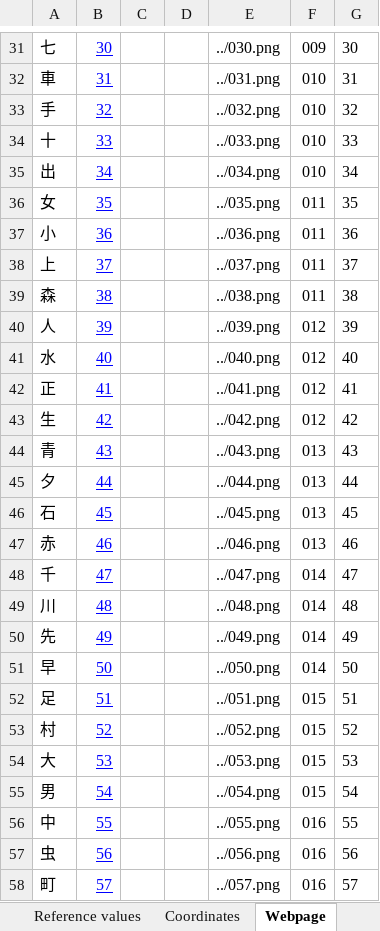
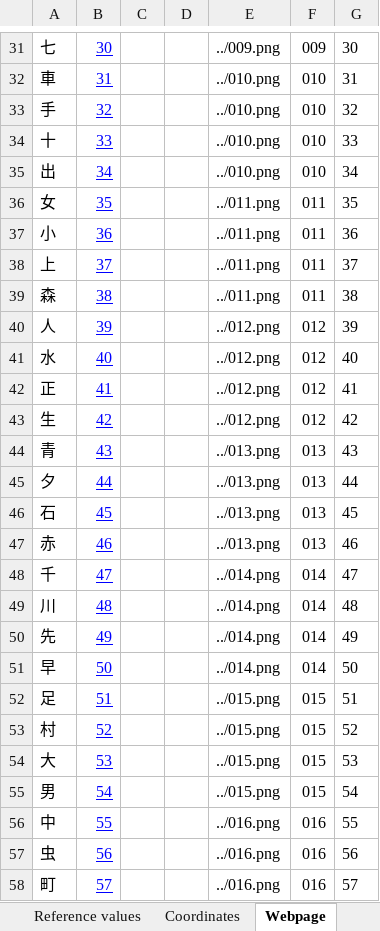
Before and after one commit to shirakaba/Kanji-etymology-browser, an Excel workbook: Completed lookup list.xlsx, sheet Webpage, drawn as a sheet; only a part is shown, gaps mark what is left out; values as stored, in another font and other column widths than the file's, no borders; the diff covers the shown part only; the diff names each change by its address in the sheet, - before the commit and + after, or states it on an @@ line.

```diff
--- a/Completed lookup list.xlsx (sheet Webpage)
+++ b/Completed lookup list.xlsx (sheet Webpage)
-E31: ../030.png
+E31: ../009.png
-E32: ../031.png
+E32: ../010.png
-E33: ../032.png
+E33: ../010.png
-E34: ../033.png
+E34: ../010.png
-E35: ../034.png
+E35: ../010.png
-E36: ../035.png
+E36: ../011.png
-E37: ../036.png
+E37: ../011.png
-E38: ../037.png
+E38: ../011.png
-E39: ../038.png
+E39: ../011.png
-E40: ../039.png
+E40: ../012.png
-E41: ../040.png
+E41: ../012.png
-E42: ../041.png
+E42: ../012.png
-E43: ../042.png
+E43: ../012.png
-E44: ../043.png
+E44: ../013.png
-E45: ../044.png
+E45: ../013.png
-E46: ../045.png
+E46: ../013.png
-E47: ../046.png
+E47: ../013.png
-E48: ../047.png
+E48: ../014.png
-E49: ../048.png
+E49: ../014.png
-E50: ../049.png
+E50: ../014.png
-E51: ../050.png
+E51: ../014.png
-E52: ../051.png
+E52: ../015.png
-E53: ../052.png
+E53: ../015.png
-E54: ../053.png
+E54: ../015.png
-E55: ../054.png
+E55: ../015.png
-E56: ../055.png
+E56: ../016.png
-E57: ../056.png
+E57: ../016.png
-E58: ../057.png
+E58: ../016.png
```
Also changed, not shown: 1916 edited cells elsewhere in this sheet.
